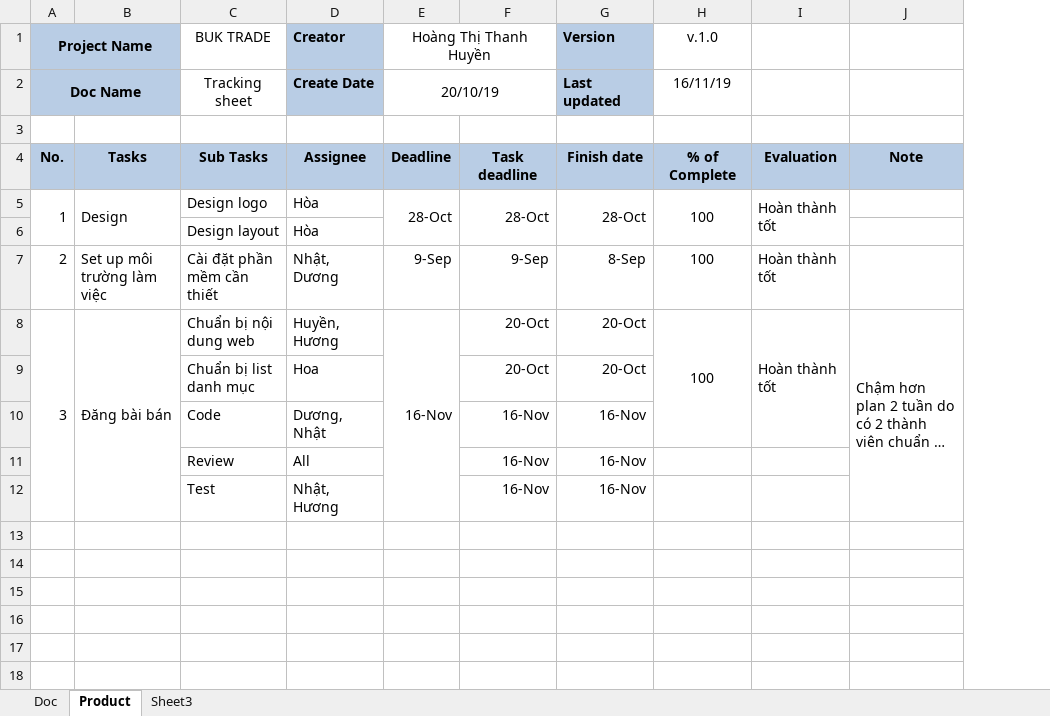
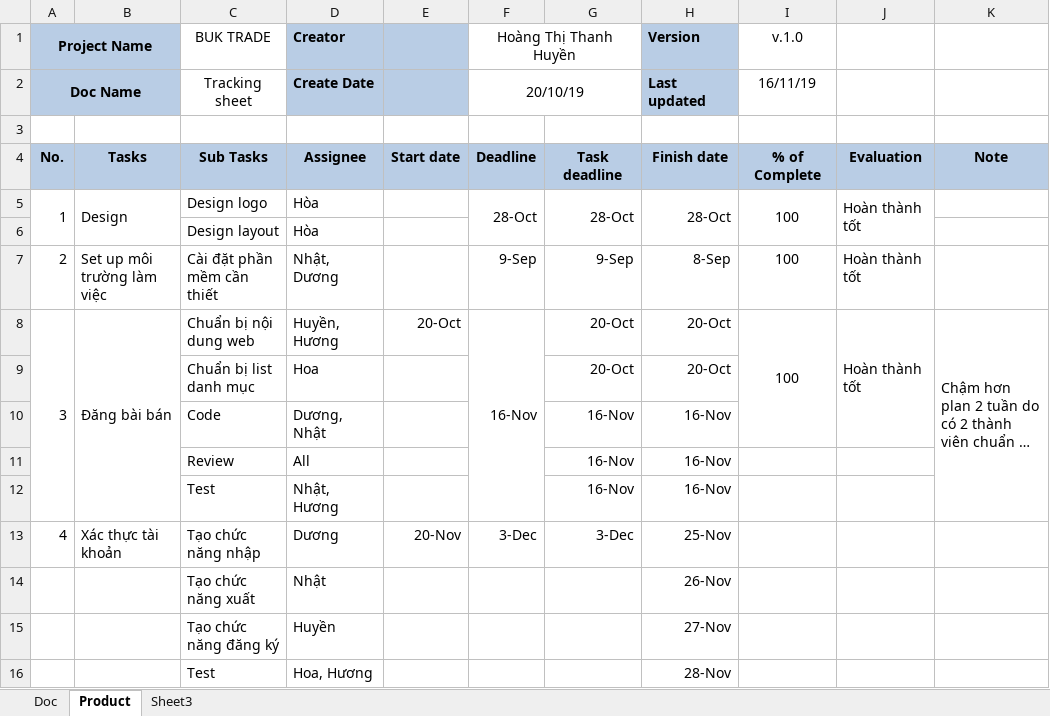
Before and after one commit to Huyen-PM/D4H, an Excel workbook: Deliverables/Documents/D4H_Trackingsheet_v.1.0.xlsx, sheet Product, drawn as a sheet; long unchanged cells end in …; values as stored, in another font and other column widths than the file's, no borders; the diff names each change by its address in the sheet, - before the commit and + after, or states it on an @@ line.

Commit message:
cập nhật thống kê và trackingsheet

```diff
--- a/Deliverables/Documents/D4H_Trackingsheet_v.1.0.xlsx (sheet Product)
+++ b/Deliverables/Documents/D4H_Trackingsheet_v.1.0.xlsx (sheet Product)
+column E, rows 4-8: Start date |  |  |  | 20-Oct
+row 13: 4 | Xác thực tài khoản | Tạo chức năng nhập | Dương | 20-Nov | 3-Dec | 3-Dec | 25-Nov
+row 14:  |  | Tạo chức năng xuất | Nhật |  |  |  | 26-Nov
+row 15:  |  | Tạo chức năng đăng ký | Huyền |  |  |  | 27-Nov
+row 16:  |  | Test | Hoa, Hương |  |  |  | 28-Nov
```
Also changed, not shown: 2 other files.
